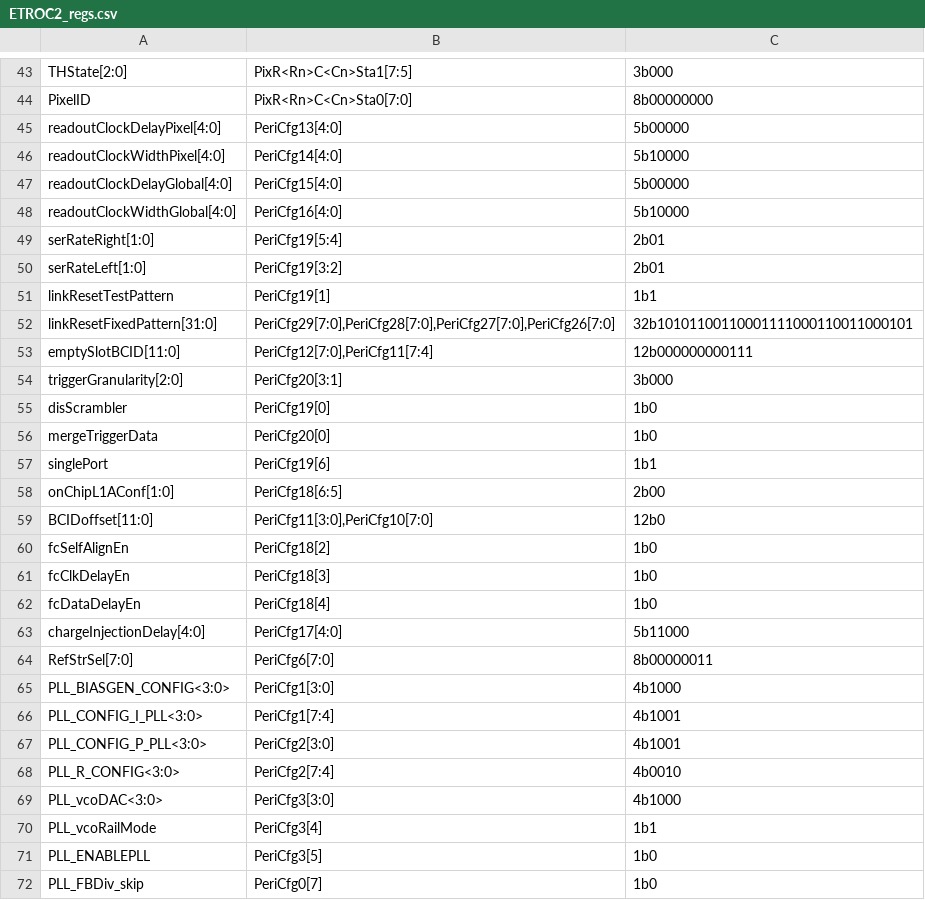
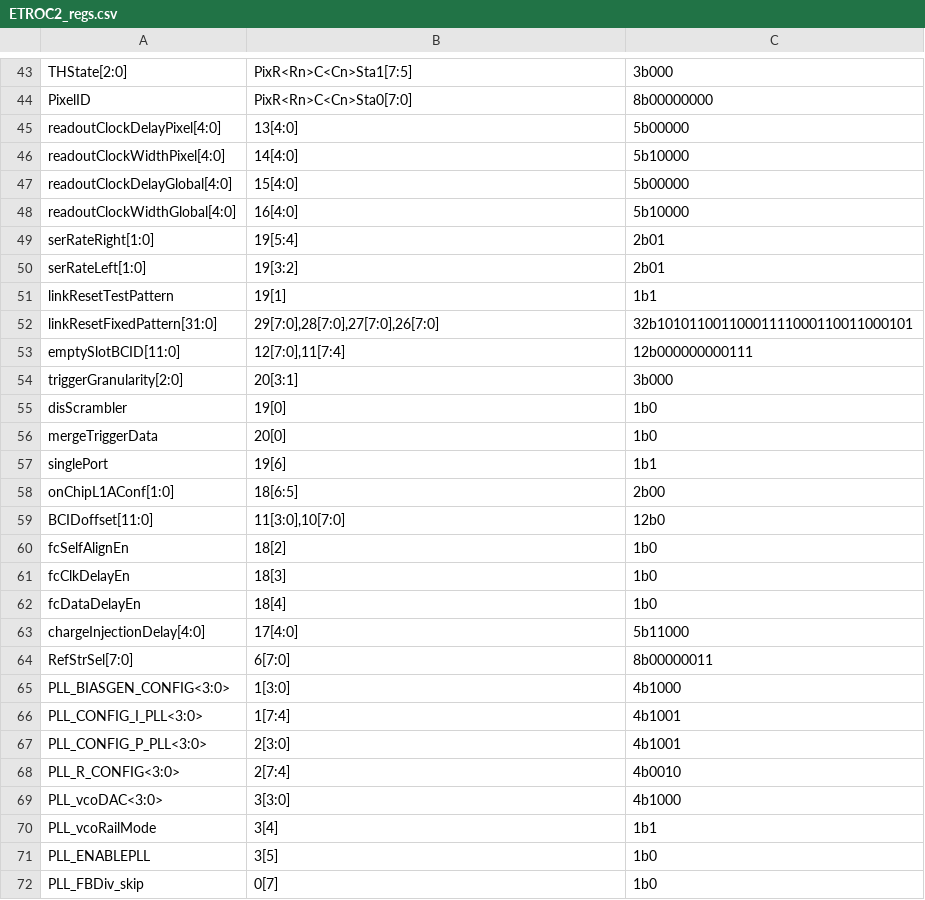
Before and after one commit to huangx-git/ETROC2_CEtest_sw, a CSV file: address_table/ETROC2_regs.csv, drawn as a sheet; only a part is shown, gaps mark what is left out; the diff covers the shown part only.

Commit message:
Update ETROC2.yaml to omit 'PeriCfg' for peripheral configurations

```diff
--- a/address_table/ETROC2_regs.csv
+++ b/address_table/ETROC2_regs.csv
@@ -44,29 +44,29 @@ THState[2:0],PixR<Rn>C<Cn>Sta1[7:5],3b000
 PixelID,PixR<Rn>C<Cn>Sta0[7:0],8b00000000
-readoutClockDelayPixel[4:0],PeriCfg13[4:0],5b00000
-readoutClockWidthPixel[4:0],PeriCfg14[4:0],5b10000
-readoutClockDelayGlobal[4:0],PeriCfg15[4:0],5b00000
-readoutClockWidthGlobal[4:0],PeriCfg16[4:0],5b10000
-serRateRight[1:0],PeriCfg19[5:4],2b01
-serRateLeft[1:0],PeriCfg19[3:2],2b01
-linkResetTestPattern,PeriCfg19[1],1b1
-linkResetFixedPattern[31:0],"PeriCfg29[7:0],PeriCfg28[7:0],PeriCfg27[7:0],PeriCfg26[7:0]",32b10101100110001111000110011000101
-emptySlotBCID[11:0],"PeriCfg12[7:0],PeriCfg11[7:4]",12b000000000111
-triggerGranularity[2:0],PeriCfg20[3:1],3b000
-disScrambler,PeriCfg19[0],1b0
-mergeTriggerData,PeriCfg20[0],1b0
-singlePort,PeriCfg19[6],1b1
-onChipL1AConf[1:0],PeriCfg18[6:5],2b00
-BCIDoffset[11:0],"PeriCfg11[3:0],PeriCfg10[7:0]",12b0
-fcSelfAlignEn,PeriCfg18[2],1b0
-fcClkDelayEn,PeriCfg18[3],1b0
-fcDataDelayEn,PeriCfg18[4],1b0
-chargeInjectionDelay[4:0],PeriCfg17[4:0],5b11000
-RefStrSel[7:0],PeriCfg6[7:0],8b00000011
-PLL_BIASGEN_CONFIG<3:0>,PeriCfg1[3:0],4b1000
-PLL_CONFIG_I_PLL<3:0>,PeriCfg1[7:4],4b1001
-PLL_CONFIG_P_PLL<3:0>,PeriCfg2[3:0],4b1001
-PLL_R_CONFIG<3:0>,PeriCfg2[7:4],4b0010
-PLL_vcoDAC<3:0>,PeriCfg3[3:0],4b1000
-PLL_vcoRailMode,PeriCfg3[4],1b1
-PLL_ENABLEPLL,PeriCfg3[5],1b0
-PLL_FBDiv_skip,PeriCfg0[7],1b0
+readoutClockDelayPixel[4:0],13[4:0],5b00000
+readoutClockWidthPixel[4:0],14[4:0],5b10000
+readoutClockDelayGlobal[4:0],15[4:0],5b00000
+readoutClockWidthGlobal[4:0],16[4:0],5b10000
+serRateRight[1:0],19[5:4],2b01
+serRateLeft[1:0],19[3:2],2b01
+linkResetTestPattern,19[1],1b1
+linkResetFixedPattern[31:0],"29[7:0],28[7:0],27[7:0],26[7:0]",32b10101100110001111000110011000101
+emptySlotBCID[11:0],"12[7:0],11[7:4]",12b000000000111
+triggerGranularity[2:0],20[3:1],3b000
+disScrambler,19[0],1b0
+mergeTriggerData,20[0],1b0
+singlePort,19[6],1b1
+onChipL1AConf[1:0],18[6:5],2b00
+BCIDoffset[11:0],"11[3:0],10[7:0]",12b0
+fcSelfAlignEn,18[2],1b0
+fcClkDelayEn,18[3],1b0
+fcDataDelayEn,18[4],1b0
+chargeInjectionDelay[4:0],17[4:0],5b11000
+RefStrSel[7:0],6[7:0],8b00000011
+PLL_BIASGEN_CONFIG<3:0>,1[3:0],4b1000
+PLL_CONFIG_I_PLL<3:0>,1[7:4],4b1001
+PLL_CONFIG_P_PLL<3:0>,2[3:0],4b1001
+PLL_R_CONFIG<3:0>,2[7:4],4b0010
+PLL_vcoDAC<3:0>,3[3:0],4b1000
+PLL_vcoRailMode,3[4],1b1
+PLL_ENABLEPLL,3[5],1b0
+PLL_FBDiv_skip,0[7],1b0
```
Also changed, not shown: 61 edited cells elsewhere in this file, address_table/ETROC2_def.csv, 3 other files.
